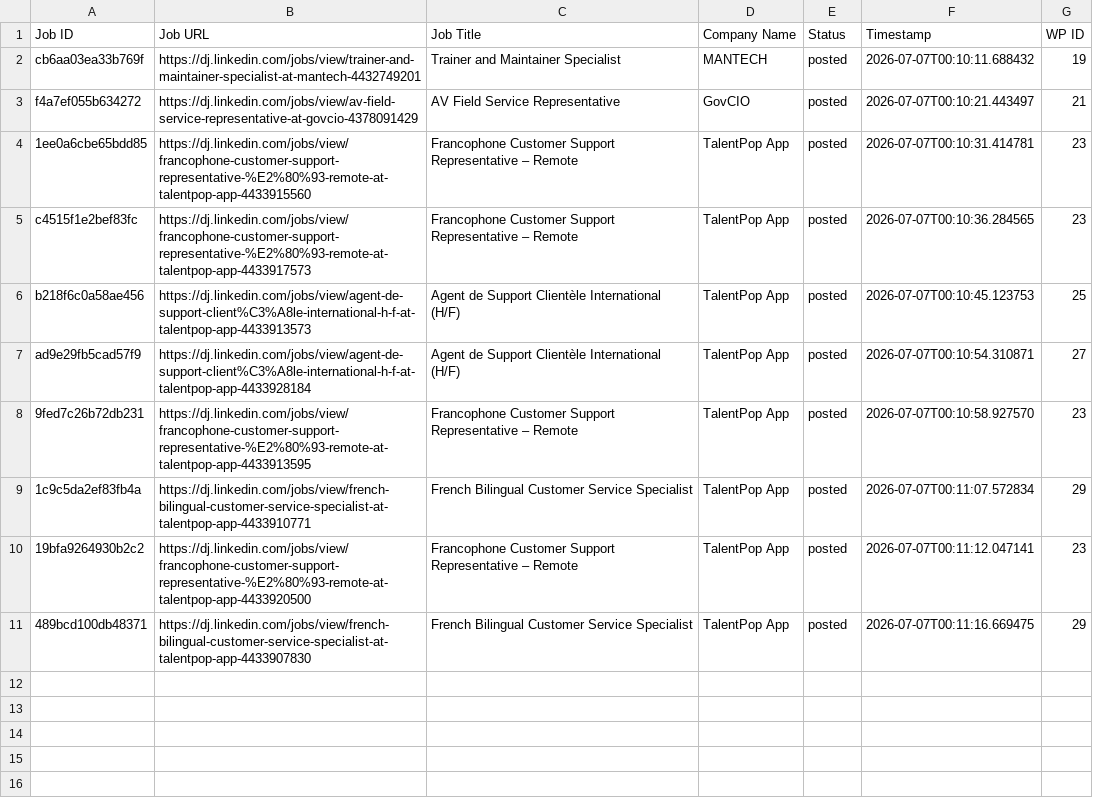
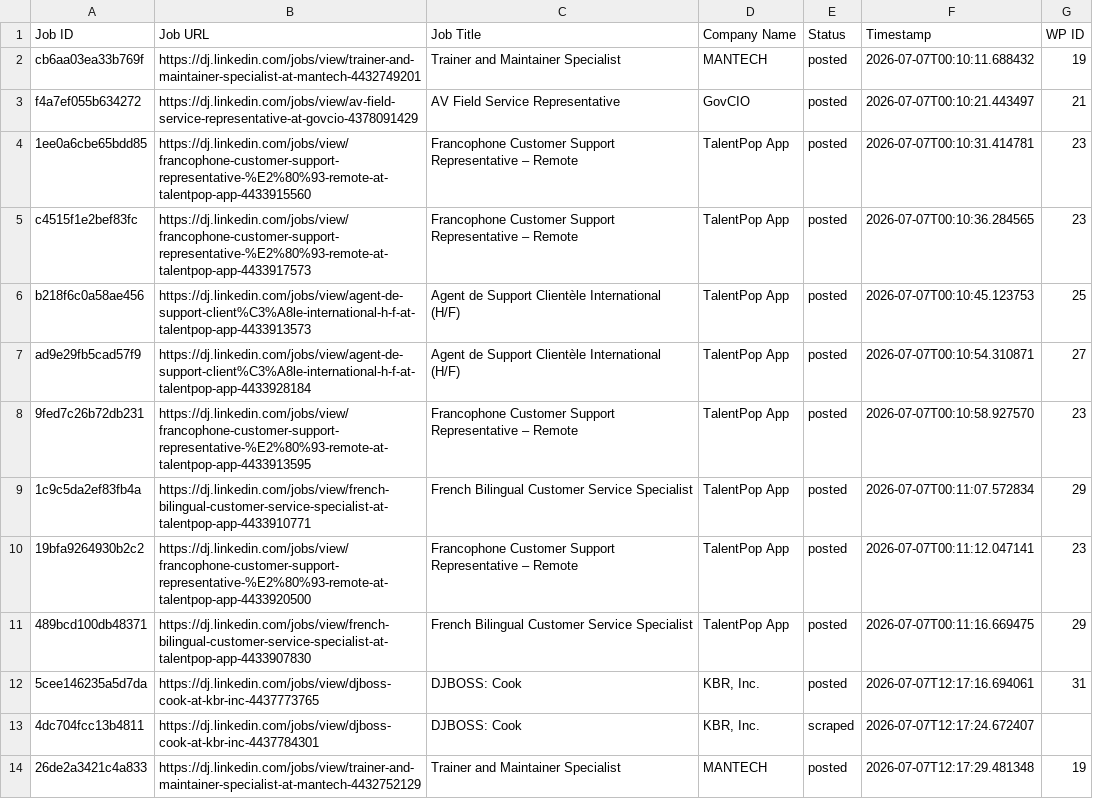
Before and after one commit to innovationinc2000/dj, a CSV file: processed_jobs.csv, drawn as a sheet; the diff names each change by its address in the sheet, - before the commit and + after, or states it on an @@ line.

```diff
--- a/processed_jobs.csv
+++ b/processed_jobs.csv
+row 12: 5cee146235a5d7da | https://dj.linkedin.com/jobs/view/djboss-cook-at-kbr-inc-4437773765 | DJBOSS: Cook | KBR, Inc. | posted | 2026-07-07T12:17:16.694061 | 31
+row 13: 4dc704fcc13b4811 | https://dj.linkedin.com/jobs/view/djboss-cook-at-kbr-inc-4437784301 | DJBOSS: Cook | KBR, Inc. | scraped | 2026-07-07T12:17:24.672407
+row 14: 26de2a3421c4a833 | https://dj.linkedin.com/jobs/view/trainer-and-maintainer-specialist-at-mantech-4432752129 | Trainer and Maintainer Specialist | MANTECH | posted | 2026-07-07T12:17:29.481348 | 19
```
